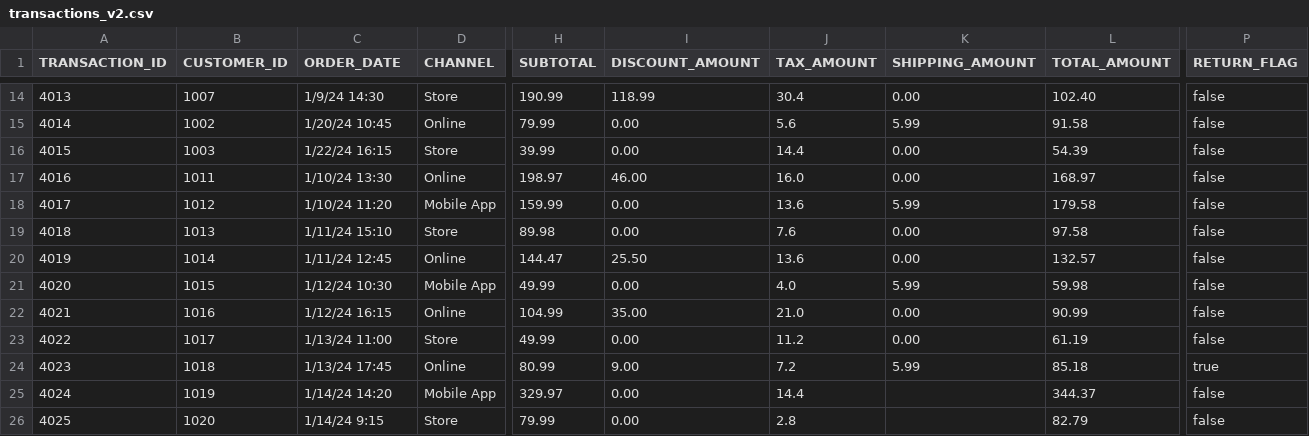
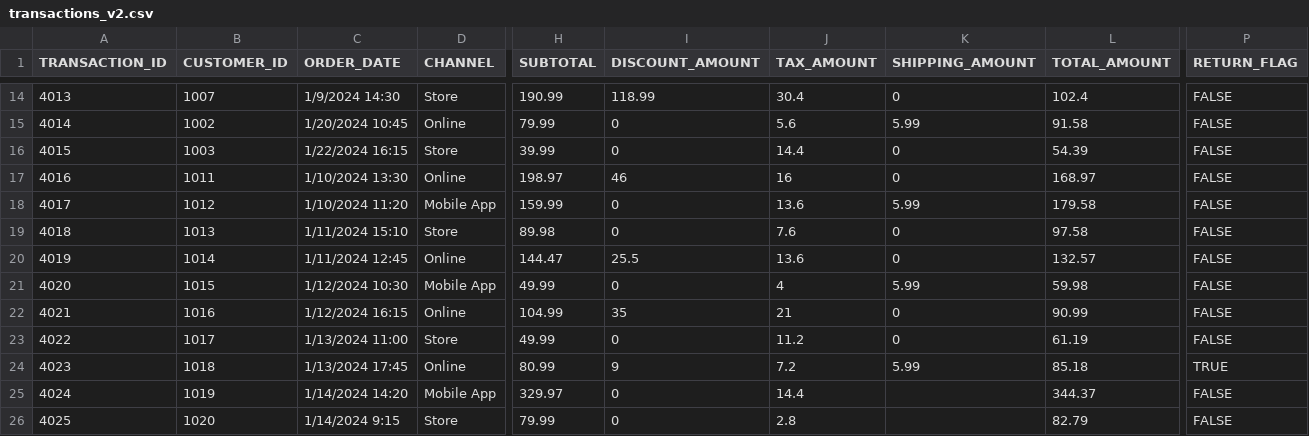
Before and after one commit to jasminemtran/EIC_Project, a CSV file: Labs/Resources/team-project/transactions_v2.csv, drawn as a sheet; only a part is shown, gaps mark what is left out; the diff covers the shown part only; the diff names each change by its address in the sheet, - before the commit and + after, or states it on an @@ line.

```diff
--- a/Labs/Resources/team-project/transactions_v2.csv
+++ b/Labs/Resources/team-project/transactions_v2.csv
-C14 (ORDER_DATE): 1/9/24 14:30
+C14 (ORDER_DATE): 1/9/2024 14:30
-K14 (SHIPPING_AMOUNT): 0.00
+K14 (SHIPPING_AMOUNT): 0
-L14 (TOTAL_AMOUNT): 102.40
+L14 (TOTAL_AMOUNT): 102.4
-P14:P23 (RETURN_FLAG): false
+P14:P23 (RETURN_FLAG): FALSE
-C15 (ORDER_DATE): 1/20/24 10:45
+C15 (ORDER_DATE): 1/20/2024 10:45
-I15:I16 (DISCOUNT_AMOUNT): 0.00
+I15:I16 (DISCOUNT_AMOUNT): 0
-C16 (ORDER_DATE): 1/22/24 16:15
+C16 (ORDER_DATE): 1/22/2024 16:15
-K16:K17 (SHIPPING_AMOUNT): 0.00
+K16:K17 (SHIPPING_AMOUNT): 0
-C17 (ORDER_DATE): 1/10/24 13:30
+C17 (ORDER_DATE): 1/10/2024 13:30
-I17 (DISCOUNT_AMOUNT): 46.00
+I17 (DISCOUNT_AMOUNT): 46
-J17 (TAX_AMOUNT): 16.0
+J17 (TAX_AMOUNT): 16
-C18 (ORDER_DATE): 1/10/24 11:20
+C18 (ORDER_DATE): 1/10/2024 11:20
-I18:I19 (DISCOUNT_AMOUNT): 0.00
+I18:I19 (DISCOUNT_AMOUNT): 0
-C19 (ORDER_DATE): 1/11/24 15:10
+C19 (ORDER_DATE): 1/11/2024 15:10
-K19:K20 (SHIPPING_AMOUNT): 0.00
+K19:K20 (SHIPPING_AMOUNT): 0
-C20 (ORDER_DATE): 1/11/24 12:45
+C20 (ORDER_DATE): 1/11/2024 12:45
-I20 (DISCOUNT_AMOUNT): 25.50
+I20 (DISCOUNT_AMOUNT): 25.5
-C21 (ORDER_DATE): 1/12/24 10:30
+C21 (ORDER_DATE): 1/12/2024 10:30
-I21 (DISCOUNT_AMOUNT): 0.00
+I21 (DISCOUNT_AMOUNT): 0
-J21 (TAX_AMOUNT): 4.0
+J21 (TAX_AMOUNT): 4
-C22 (ORDER_DATE): 1/12/24 16:15
+C22 (ORDER_DATE): 1/12/2024 16:15
-I22 (DISCOUNT_AMOUNT): 35.00
+I22 (DISCOUNT_AMOUNT): 35
-J22 (TAX_AMOUNT): 21.0
+J22 (TAX_AMOUNT): 21
-K22:K23 (SHIPPING_AMOUNT): 0.00
+K22:K23 (SHIPPING_AMOUNT): 0
-C23 (ORDER_DATE): 1/13/24 11:00
+C23 (ORDER_DATE): 1/13/2024 11:00
-I23 (DISCOUNT_AMOUNT): 0.00
+I23 (DISCOUNT_AMOUNT): 0
-C24 (ORDER_DATE): 1/13/24 17:45
+C24 (ORDER_DATE): 1/13/2024 17:45
-I24 (DISCOUNT_AMOUNT): 9.00
+I24 (DISCOUNT_AMOUNT): 9
-P24 (RETURN_FLAG): true
+P24 (RETURN_FLAG): TRUE
-C25 (ORDER_DATE): 1/14/24 14:20
+C25 (ORDER_DATE): 1/14/2024 14:20
-I25:I26 (DISCOUNT_AMOUNT): 0.00
+I25:I26 (DISCOUNT_AMOUNT): 0
-P25:P26 (RETURN_FLAG): false
+P25:P26 (RETURN_FLAG): FALSE
-C26 (ORDER_DATE): 1/14/24 9:15
+C26 (ORDER_DATE): 1/14/2024 9:15
```
Also changed, not shown: 131 edited cells elsewhere in this file, Labs/Resources/team-project/touchpoints_cleaned.csv, Labs/Resources/team-project/transactions_cleaned.csv, 2 other files.
